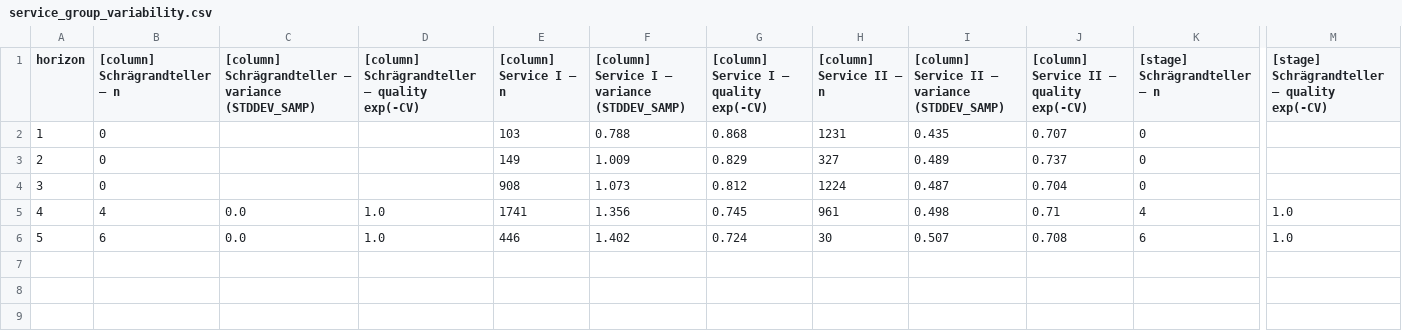
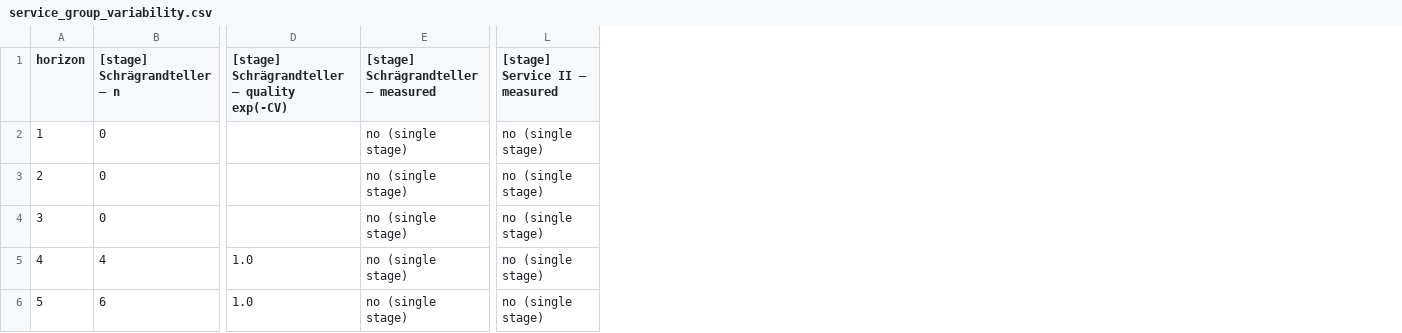
Before and after one commit to leiza-scit/CAA2026-alligator, a CSV file: output/service_group_variability.csv, drawn as a sheet; only a part is shown, gaps mark what is left out; removed rows and columns are numbered as before the commit, all else as after; the diff names each change by its address in the sheet, - before the commit and + after, or states it on an @@ line.

```diff
--- a/output/service_group_variability.csv
+++ b/output/service_group_variability.csv
-column B ([column] Schrägrandteller — n), rows 2-6: 0 | 0 | 0 | 4 | 6
-column C, rows 1-6: [column] Schrägrandteller — variance (STDDEV_SAMP) |  |  |  | 0.0 | 0.0
-column D, rows 1-6: [column] Schrägrandteller — quality exp(-CV) |  |  |  | 1.0 | 1.0
-column E ([column] Service I — n), rows 2-6: 103 | 149 | 908 | 1741 | 446
-column F, rows 1-6: [column] Service I — variance (STDDEV_SAMP) | 0.788 | 1.009 | 1.073 | 1.356 | 1.402
-column G, rows 1-6: [column] Service I — quality exp(-CV) | 0.868 | 0.829 | 0.812 | 0.745 | 0.724
-column H ([column] Service II — n), rows 2-6: 1231 | 327 | 1224 | 961 | 30
-column I, rows 1-6: [column] Service II — variance (STDDEV_SAMP) | 0.435 | 0.489 | 0.487 | 0.498 | 0.507
-column J, rows 1-6: [column] Service II — quality exp(-CV) | 0.707 | 0.737 | 0.704 | 0.71 | 0.708
+column E, rows 1-6: [stage] Schrägrandteller — measured | no (single stage) | no (single stage) | no (single stage) | no (single stage) | no (single stage)
+column L ([stage] Service II — measured), rows 2-6: all no (single stage)
```
Also changed, not shown: 12 other files.
